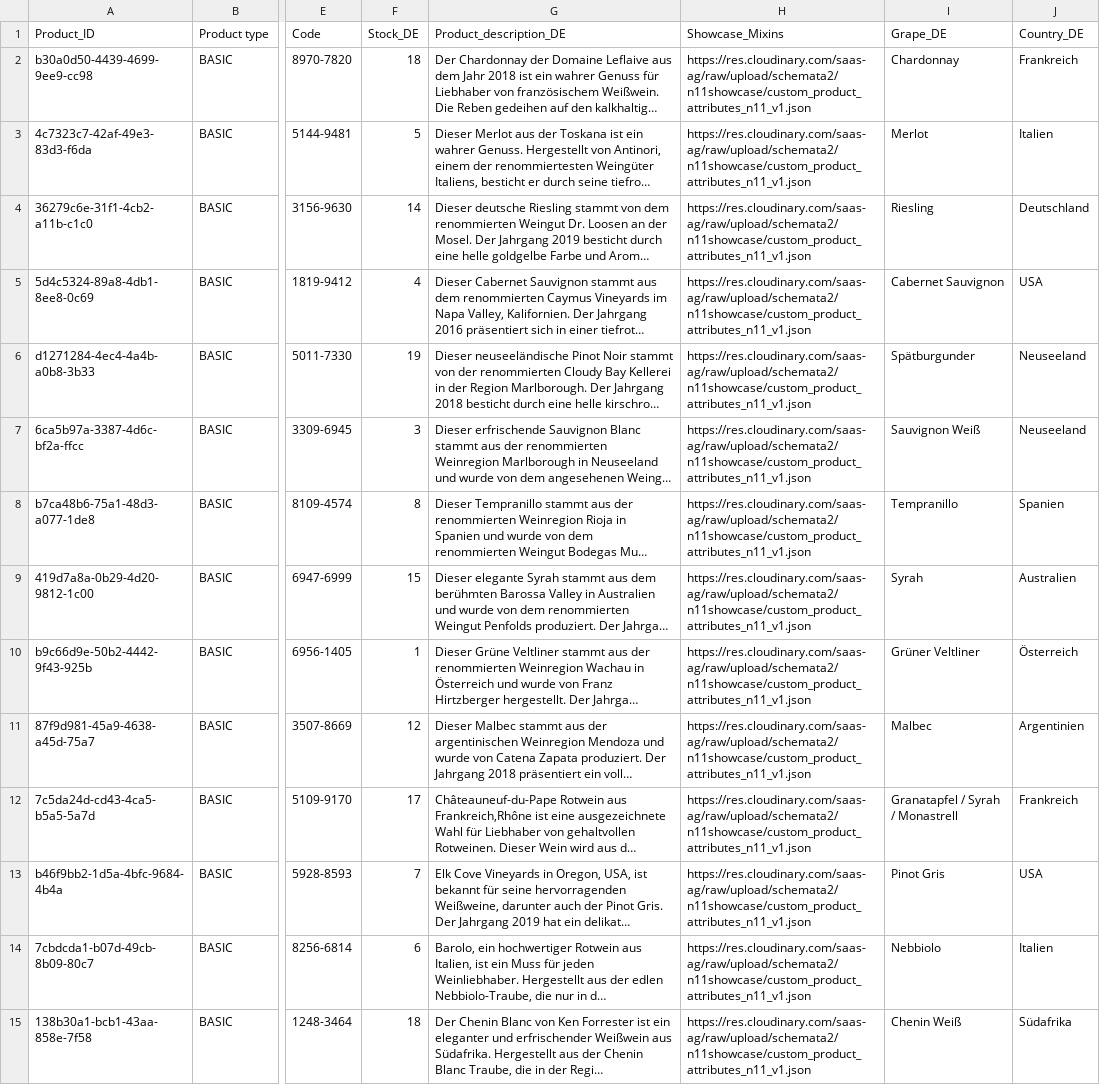
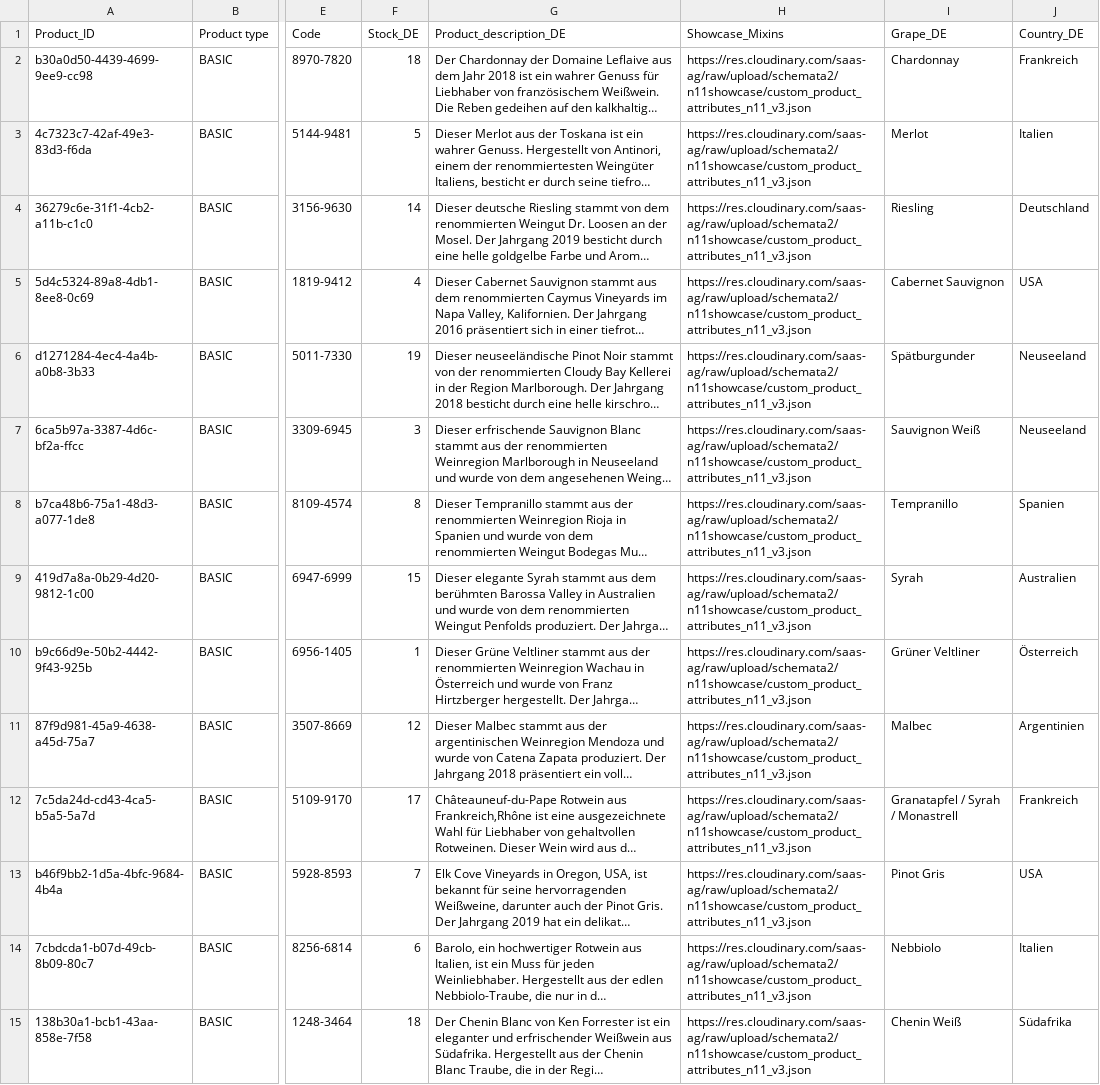
Before and after one commit to neteleven/showcase-data-importer, a CSV file: showcase/csv_files/products.csv, drawn as a sheet; only a part is shown, gaps mark what is left out; long unchanged cells end in …; the diff covers the shown part only; the diff names each change by its address in the sheet, - before the commit and + after, or states it on an @@ line.

```diff
--- a/showcase/csv_files/products.csv
+++ b/showcase/csv_files/products.csv
-H2:H15 (Showcase_Mixins): https://res.cloudinary.com/saas-ag/raw/upload/schemata2/n11showcase/custom_product_attributes_n11_v1.json
+H2:H15 (Showcase_Mixins): https://res.cloudinary.com/saas-ag/raw/upload/schemata2/n11showcase/custom_product_attributes_n11_v3.json
```
Also changed, not shown: 36 edited cells elsewhere in this file, 1 other file.
